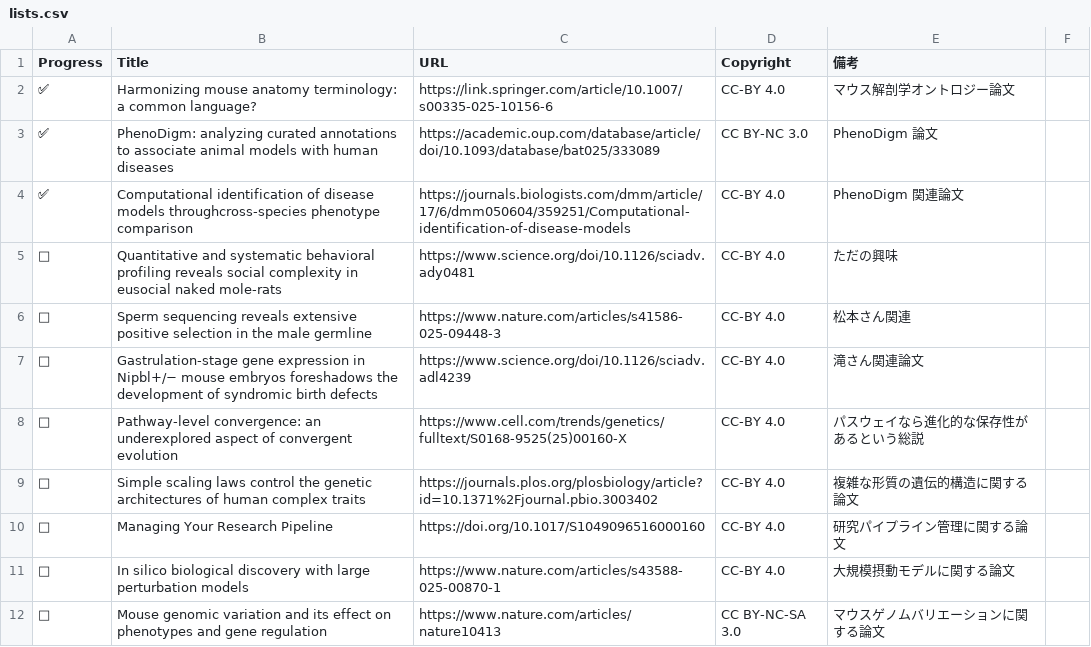
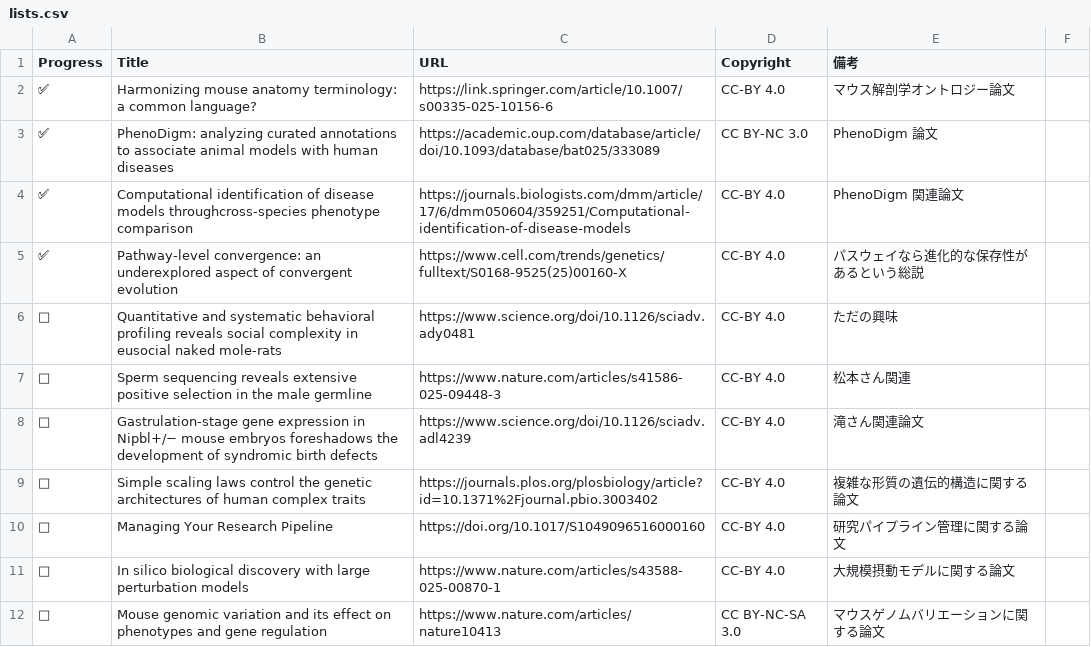
Before and after one commit to akikuno/paper-reading, a CSV file: docs/lists.csv, drawn as a sheet; only a part is shown; removed rows and columns are numbered as before the commit, all else as after; the diff names each change by its address in the sheet, - before the commit and + after, or states it on an @@ line.

Commit message:
Update lists

```diff
--- a/docs/lists.csv
+++ b/docs/lists.csv
+row 5: ✅ | Pathway-level convergence: an underexplored aspect of convergent evolution | https://www.cell.com/trends/genetics/fulltext/S0168-9525(25)00160-X | CC-BY 4.0 | パスウェイなら進化的な保存性があるという総説
-row 8: □ | Pathway-level convergence: an underexplored aspect of convergent evolution | https://www.cell.com/trends/genetics/fulltext/S0168-9525(25)00160-X | CC-BY 4.0 | パスウェイなら進化的な保存性があるという総説
```
